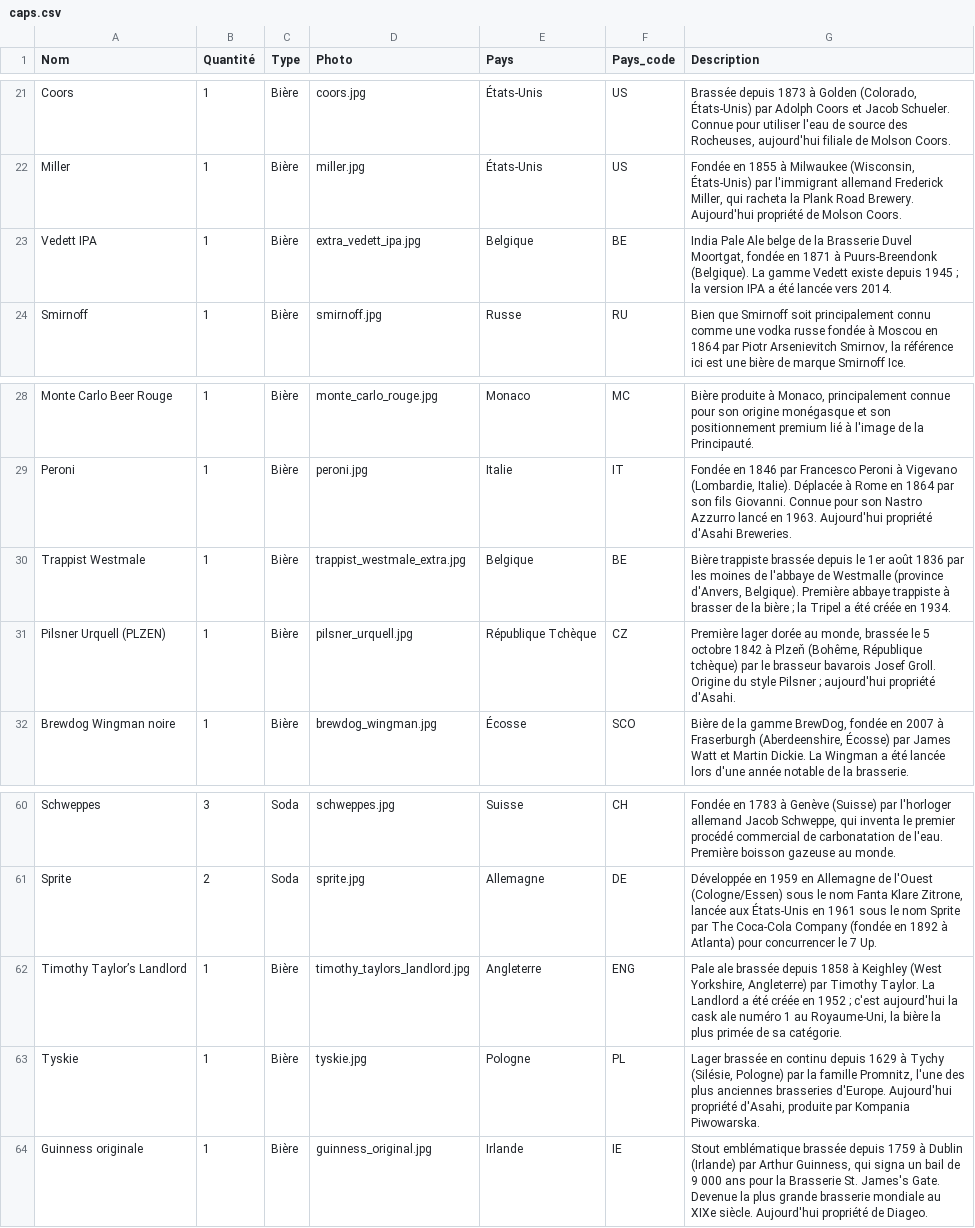
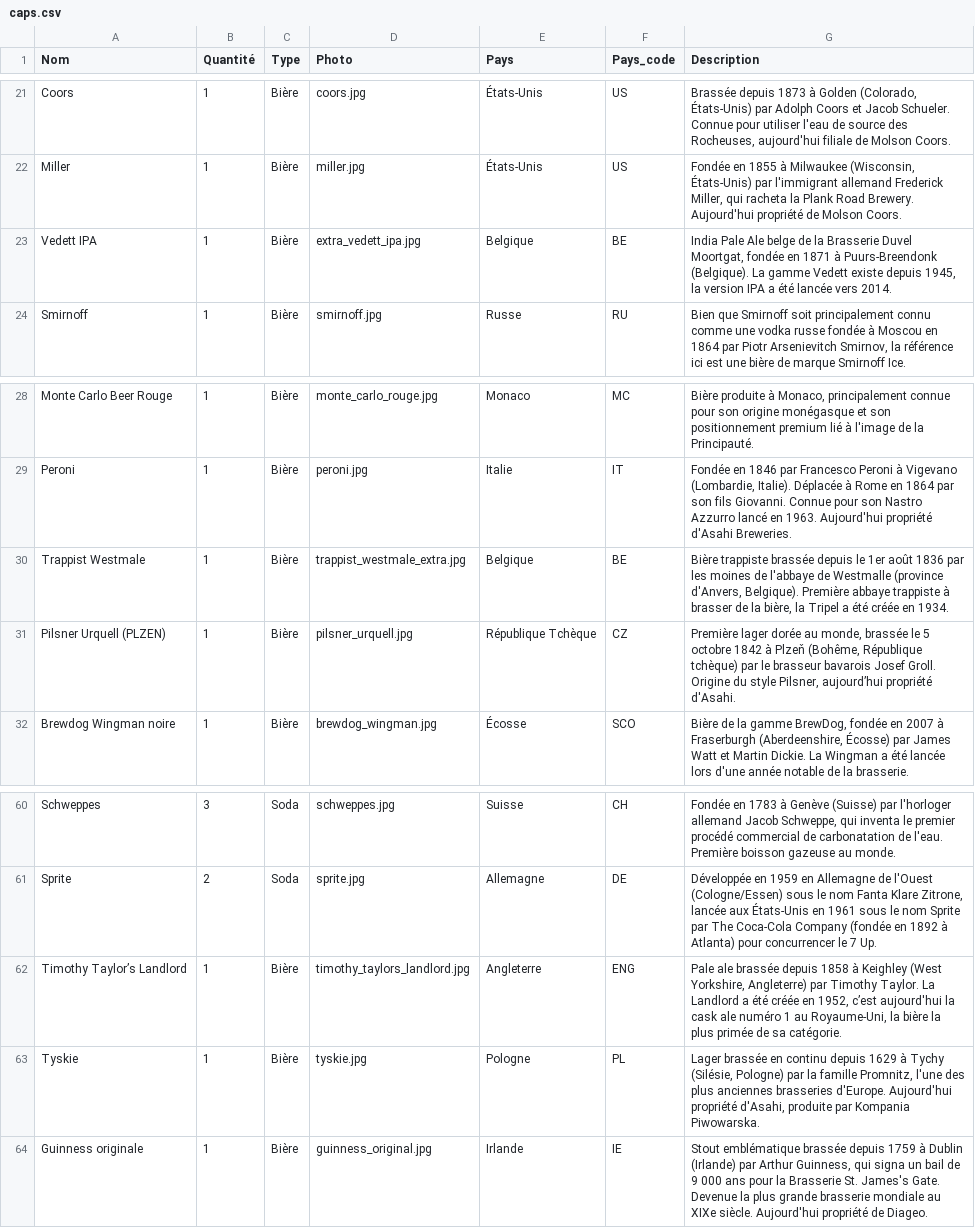
Before and after one commit to CarnielGael/caps-collection, a CSV file: src/data/caps.csv, drawn as a sheet; only a part is shown, gaps mark what is left out.

```diff
--- a/src/data/caps.csv
+++ b/src/data/caps.csv
@@ -22,3 +22,3 @@ Coors;1;Bière;coors.jpg;États-Unis;US;Brassée depuis 1873 à Golden (Colorado
 Miller;1;Bière;miller.jpg;États-Unis;US;Fondée en 1855 à Milwaukee (Wisconsin, États-Unis) par l'immigrant allemand Frederick Miller, qui racheta la Plank Road Brewery. Aujourd'hui propriété de Molson Coors.
-Vedett IPA;1;Bière;extra_vedett_ipa.jpg;Belgique;BE;"India Pale Ale belge de la Brasserie Duvel Moortgat, fondée en 1871 à Puurs-Breendonk (Belgique). La gamme Vedett existe depuis 1945 ; la version IPA a été lancée vers 2014."
+Vedett IPA;1;Bière;extra_vedett_ipa.jpg;Belgique;BE;India Pale Ale belge de la Brasserie Duvel Moortgat, fondée en 1871 à Puurs-Breendonk (Belgique). La gamme Vedett existe depuis 1945, la version IPA a été lancée vers 2014.
 Smirnoff;1;Bière;smirnoff.jpg;Russe;RU;Bien que Smirnoff soit principalement connu comme une vodka russe fondée à Moscou en 1864 par Piotr Arsenievitch Smirnov, la référence ici est une bière de marque Smirnoff Ice.
@@ -29,4 +29,4 @@ Monte Carlo Beer Rouge;1;Bière;monte_carlo_rouge.jpg;Monaco;MC;Bière produite
 Peroni ;1;Bière;peroni.jpg;Italie;IT;Fondée en 1846 par Francesco Peroni à Vigevano (Lombardie, Italie). Déplacée à Rome en 1864 par son fils Giovanni. Connue pour son Nastro Azzurro lancé en 1963. Aujourd'hui propriété d'Asahi Breweries.
-Trappist Westmale;1;Bière;trappist_westmale_extra.jpg;Belgique;BE;"Bière trappiste brassée depuis le 1er août 1836 par les moines de l'abbaye de Westmalle (province d'Anvers, Belgique). Première abbaye trappiste à brasser de la bière ; la Tripel a été créée en 1934."
-Pilsner Urquell (PLZEN);1;Bière;pilsner_urquell.jpg;République Tchèque;CZ;"Première lager dorée au monde, brassée le 5 octobre 1842 à Plzeň (Bohême, République tchèque) par le brasseur bavarois Josef Groll. Origine du style Pilsner ; aujourd'hui propriété d'Asahi."
+Trappist Westmale;1;Bière;trappist_westmale_extra.jpg;Belgique;BE;Bière trappiste brassée depuis le 1er août 1836 par les moines de l'abbaye de Westmalle (province d'Anvers, Belgique). Première abbaye trappiste à brasser de la bière, la Tripel a été créée en 1934.
+Pilsner Urquell (PLZEN);1;Bière;pilsner_urquell.jpg;République Tchèque;CZ;Première lager dorée au monde, brassée le 5 octobre 1842 à Plzeň (Bohême, République tchèque) par le brasseur bavarois Josef Groll. Origine du style Pilsner, aujourd’hui propriété d'Asahi.
 Brewdog Wingman noire;1;Bière;brewdog_wingman.jpg;Écosse;SCO;Bière de la gamme BrewDog, fondée en 2007 à Fraserburgh (Aberdeenshire, Écosse) par James Watt et Martin Dickie. La Wingman a été lancée lors d'une année notable de la brasserie.
@@ -61,3 +61,3 @@ Schweppes;3;Soda;schweppes.jpg;Suisse;CH;Fondée en 1783 à Genève (Suisse) par
 Sprite;2;Soda;sprite.jpg;Allemagne;DE;Développée en 1959 en Allemagne de l'Ouest (Cologne/Essen) sous le nom Fanta Klare Zitrone, lancée aux États-Unis en 1961 sous le nom Sprite par The Coca-Cola Company (fondée en 1892 à Atlanta) pour concurrencer le 7 Up.
-Timothy Taylor’s Landlord;1;Bière;timothy_taylors_landlord.jpg;Angleterre;ENG;"Pale ale brassée depuis 1858 à Keighley (West Yorkshire, Angleterre) par Timothy Taylor. La Landlord a été créée en 1952 ; c'est aujourd'hui la cask ale numéro 1 au Royaume-Uni, la bière la plus primée de sa catégorie."
+Timothy Taylor’s Landlord;1;Bière;timothy_taylors_landlord.jpg;Angleterre;ENG;Pale ale brassée depuis 1858 à Keighley (West Yorkshire, Angleterre) par Timothy Taylor. La Landlord a été créée en 1952, c’est aujourd'hui la cask ale numéro 1 au Royaume-Uni, la bière la plus primée de sa catégorie.
 Tyskie;1;Bière;tyskie.jpg;Pologne;PL;Lager brassée en continu depuis 1629 à Tychy (Silésie, Pologne) par la famille Promnitz, l'une des plus anciennes brasseries d'Europe. Aujourd'hui propriété d'Asahi, produite par Kompania Piwowarska.
```
Also changed, not shown: 3 other files.
